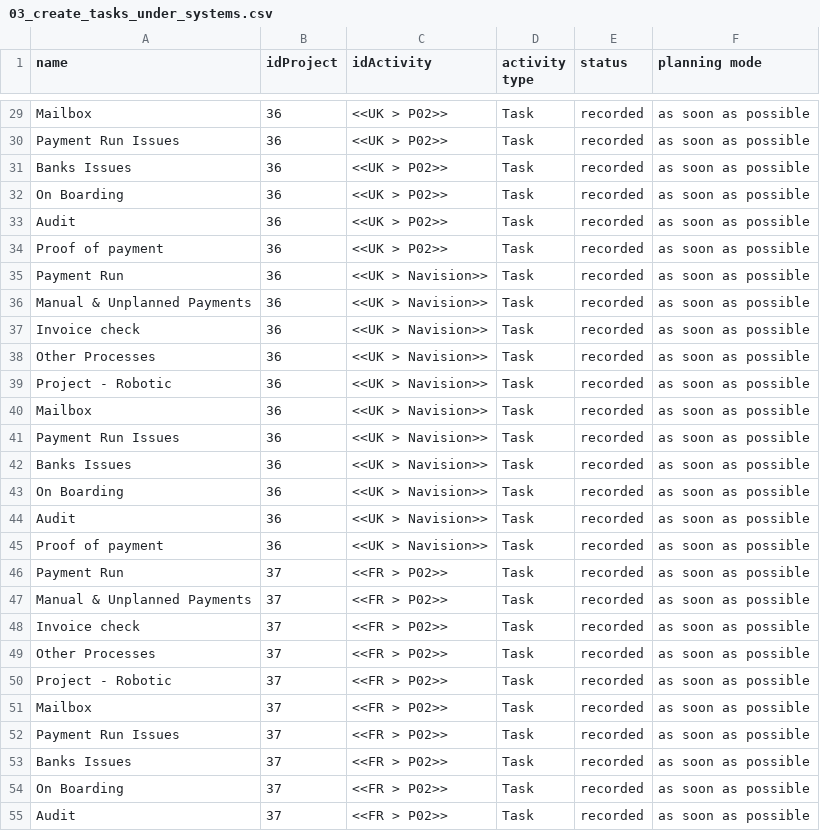
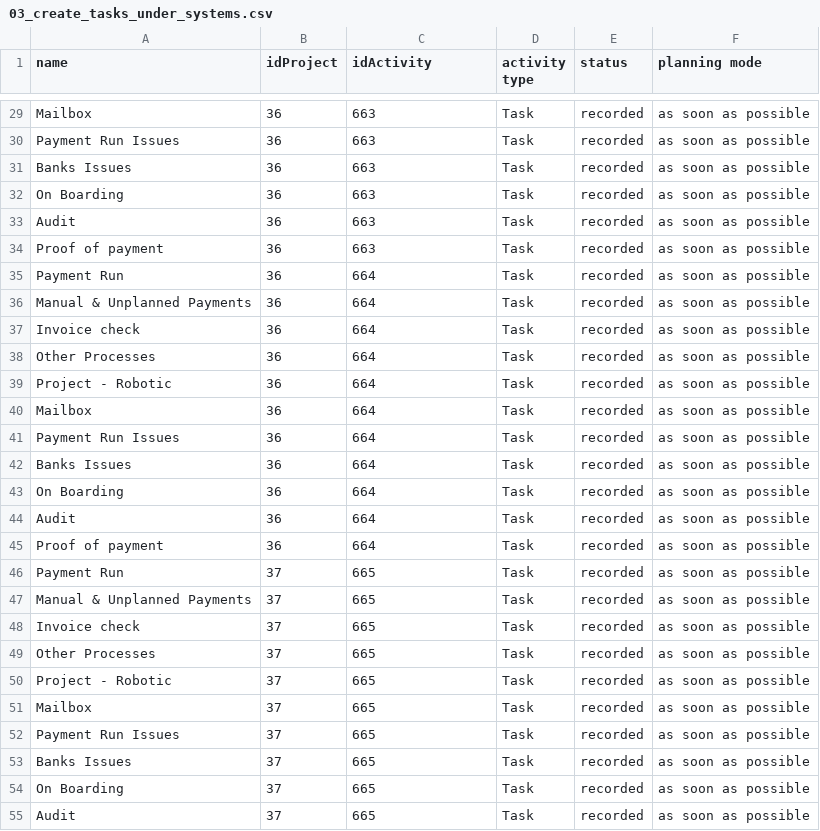
Before and after one commit to rlucho/mem0-mcp-selfhosted, a CSV file: projeqtor/payment-restructure/out/03_create_tasks_under_systems.csv, drawn as a sheet; only a part is shown, gaps mark what is left out; the diff covers the shown part only; the diff names each change by its address in the sheet, - before the commit and + after, or states it on an @@ line.

```diff
--- a/projeqtor/payment-restructure/out/03_create_tasks_under_systems.csv
+++ b/projeqtor/payment-restructure/out/03_create_tasks_under_systems.csv
-C29:C34 (idActivity): <<UK > P02>>
+C29:C34 (idActivity): 663
-C35:C45 (idActivity): <<UK > Navision>>
+C35:C45 (idActivity): 664
-C46:C55 (idActivity): <<FR > P02>>
+C46:C55 (idActivity): 665
```
Also changed, not shown: 39 edited cells elsewhere in this file, 2 other files.
